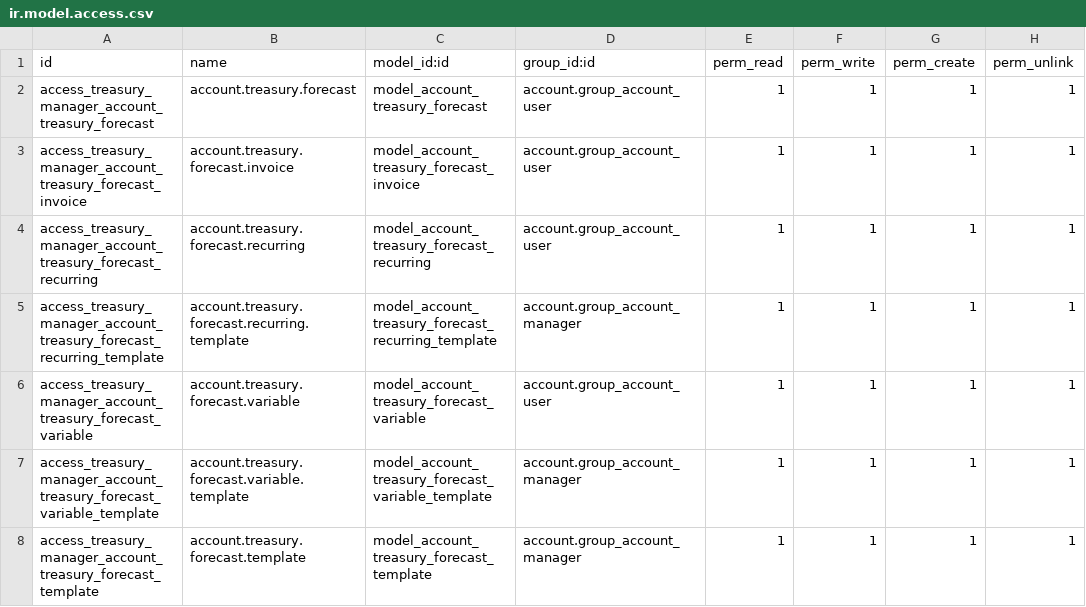
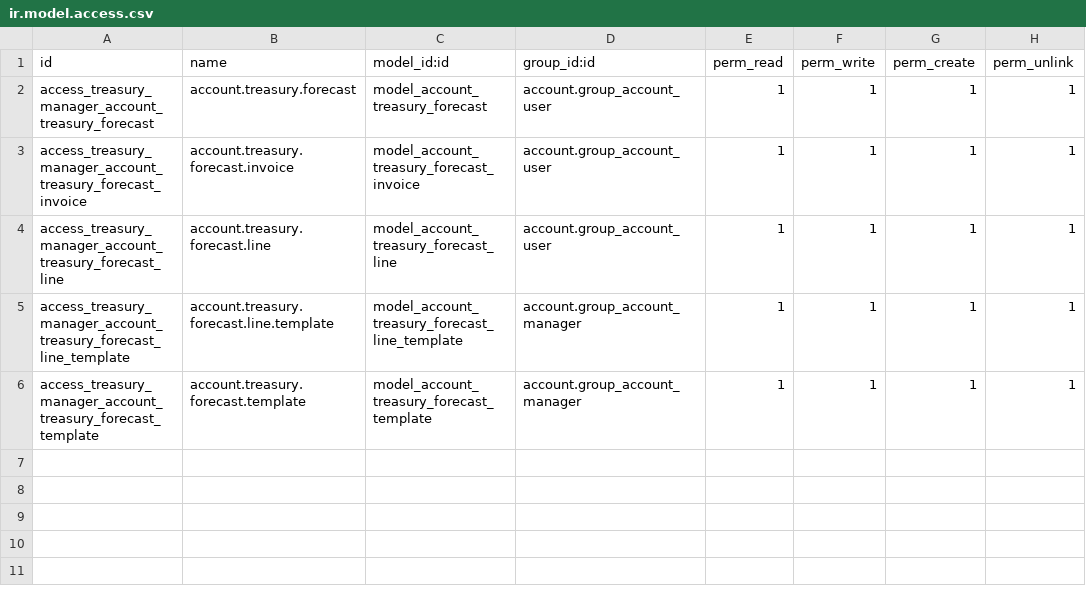
Before and after one commit to odoomrp/odoomrp-wip, a CSV file: account_treasury_forecast/security/ir.model.access.csv, drawn as a sheet.

```diff
--- a/account_treasury_forecast/security/ir.model.access.csv
+++ b/account_treasury_forecast/security/ir.model.access.csv
@@ -3,6 +3,4 @@ access_treasury_manager_account_treasury_forecast,account.treasury.forecast,mode
 access_treasury_manager_account_treasury_forecast_invoice,account.treasury.forecast.invoice,model_account_treasury_forecast_invoice,account.group_account_user,1,1,1,1
-access_treasury_manager_account_treasury_forecast_recurring,account.treasury.forecast.recurring,model_account_treasury_forecast_recurring,account.group_account_user,1,1,1,1
-access_treasury_manager_account_treasury_forecast_recurring_template,account.treasury.forecast.recurring.template,model_account_treasury_forecast_recurring_template,account.group_account_manager,1,1,1,1
-access_treasury_manager_account_treasury_forecast_variable,account.treasury.forecast.variable,model_account_treasury_forecast_variable,account.group_account_user,1,1,1,1
-access_treasury_manager_account_treasury_forecast_variable_template,account.treasury.forecast.variable.template,model_account_treasury_forecast_variable_template,account.group_account_manager,1,1,1,1
+access_treasury_manager_account_treasury_forecast_line,account.treasury.forecast.line,model_account_treasury_forecast_line,account.group_account_user,1,1,1,1
+access_treasury_manager_account_treasury_forecast_line_template,account.treasury.forecast.line.template,model_account_treasury_forecast_line_template,account.group_account_manager,1,1,1,1
 access_treasury_manager_account_treasury_forecast_template,account.treasury.forecast.template,model_account_treasury_forecast_template,account.group_account_manager,1,1,1,1
```
Also changed, not shown: account_treasury_forecast_cashflow/security/ir.model.access.csv, 24 other files.
